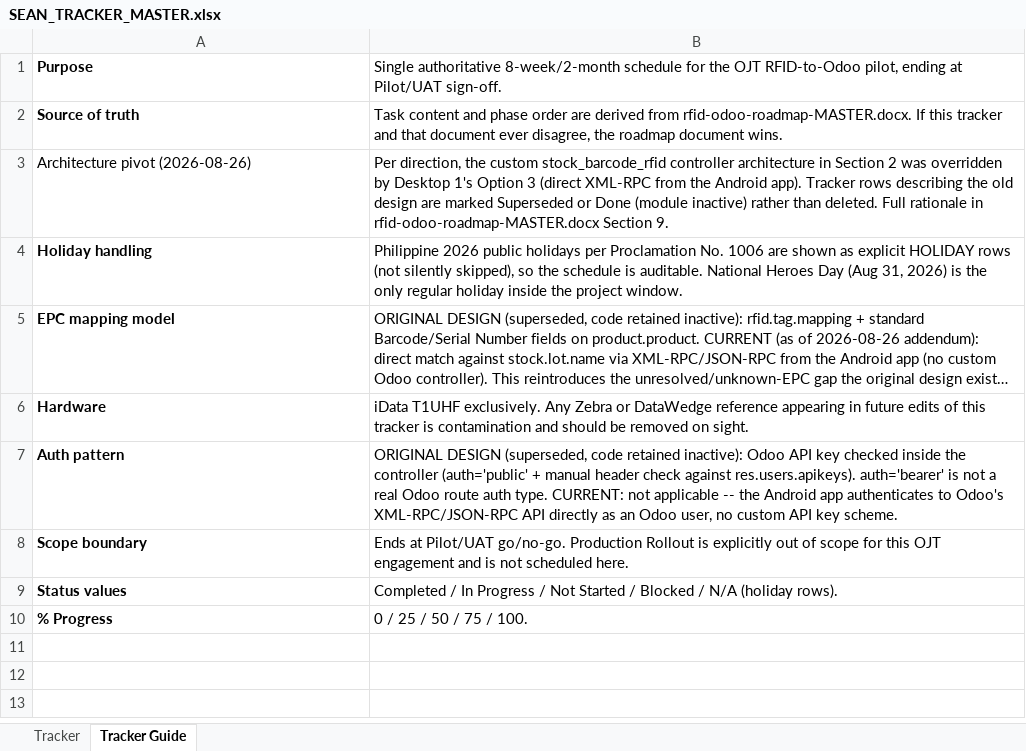
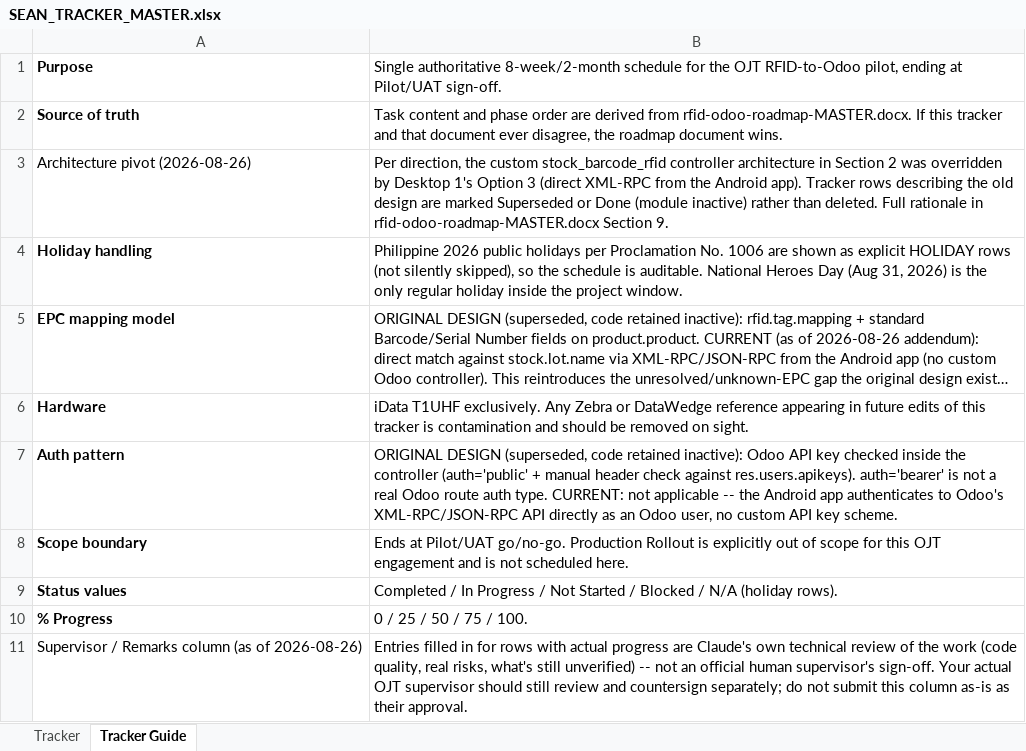
Before and after one commit to qspcgonzales-arch/IDataProject, an Excel workbook: SEAN_TRACKER_MASTER.xlsx, sheet Tracker Guide, drawn as a sheet; long unchanged cells end in …; values as stored, in another font and other column widths than the file's, no borders; the diff names each change by its address in the sheet, - before the commit and + after, or states it on an @@ line.

```diff
--- a/SEAN_TRACKER_MASTER.xlsx (sheet Tracker Guide)
+++ b/SEAN_TRACKER_MASTER.xlsx (sheet Tracker Guide)
+row 11: Supervisor / Remarks column (as of 2026-08-26) | Entries filled in for rows with actual progress are Claude's own technical review of the work (code quality, real risks, what's still unverified) -- not an official human supervisor's sign-off. Your actual OJT supervisor should still review and countersign separately; do not submit this column as-is as their approval.
```
Also changed, not shown: sheet Tracker.
